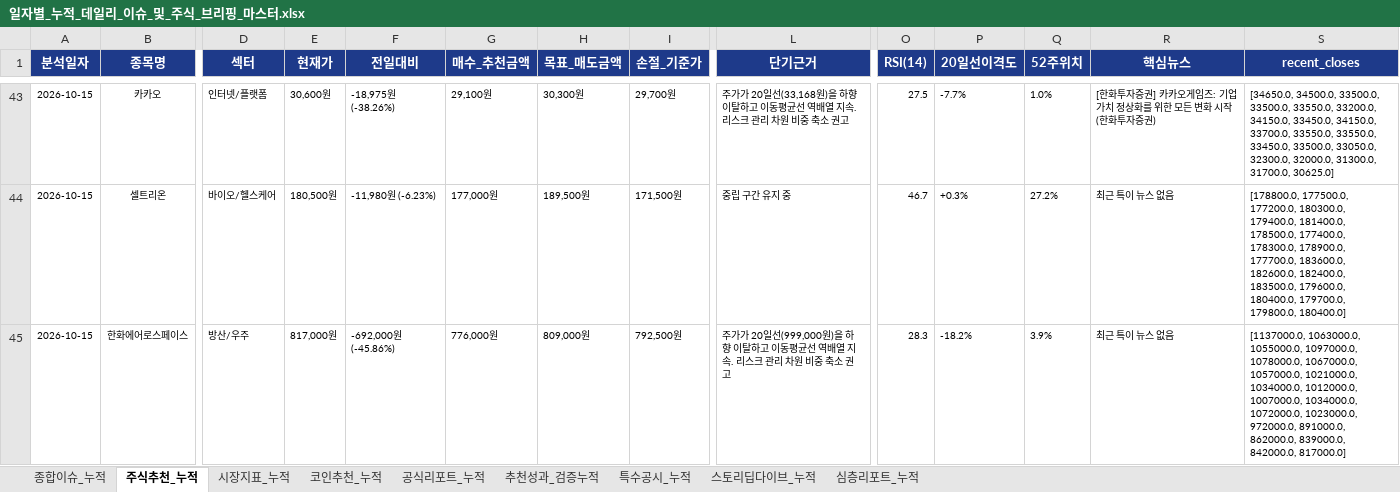
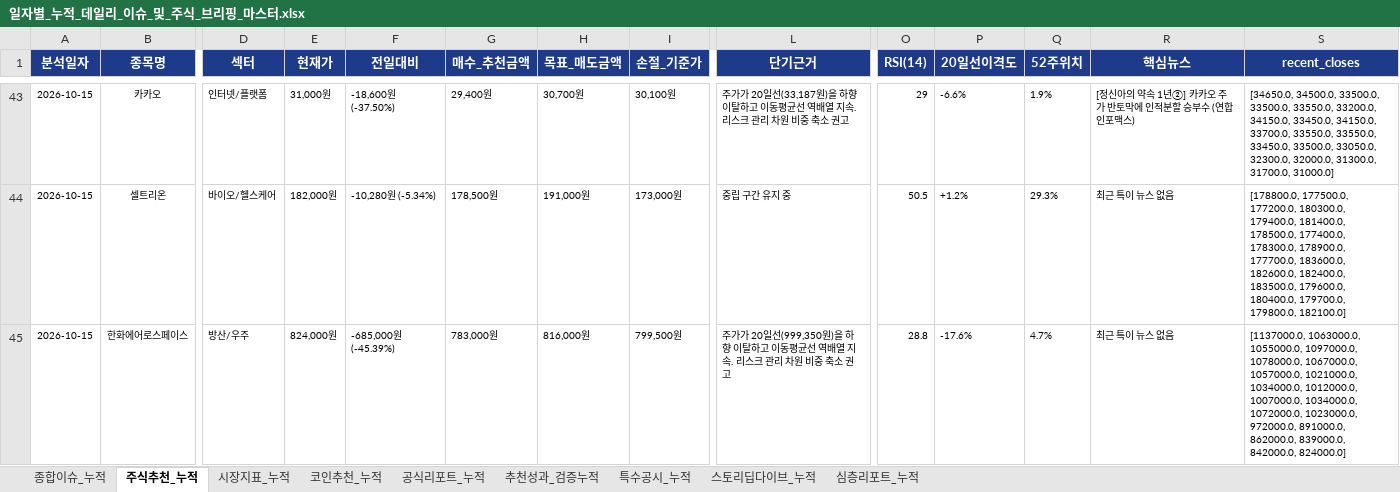
Before and after one commit to leeyulls/py_auto_test, an Excel workbook: reports/일자별_누적_데일리_이슈_및_주식_브리핑_마스터.xlsx, sheet 주식추천_누적, drawn as a sheet; only a part is shown, gaps mark what is left out; values as stored, in another font and other column widths than the file's, no borders; the diff covers the shown part only; the diff names each change by its address in the sheet, - before the commit and + after, or states it on an @@ line.

```diff
--- a/reports/일자별_누적_데일리_이슈_및_주식_브리핑_마스터.xlsx (sheet 주식추천_누적)
+++ b/reports/일자별_누적_데일리_이슈_및_주식_브리핑_마스터.xlsx (sheet 주식추천_누적)
-E43 (현재가): 30,600원
+E43 (현재가): 31,000원
-F43 (전일대비): -18,975원 (-38.26%)
+F43 (전일대비): -18,600원 (-37.50%)
-G43 (매수_추천금액): 29,100원
+G43 (매수_추천금액): 29,400원
-H43 (목표_매도금액): 30,300원
+H43 (목표_매도금액): 30,700원
-I43 (손절_기준가): 29,700원
+I43 (손절_기준가): 30,100원
-L43 (단기근거): …20일선(33,168원)을…
+L43 (단기근거): …20일선(33,187원)을…
-O43 (RSI(14)): 27.5
+O43 (RSI(14)): 29
-P43 (20일선이격도): -7.7%
+P43 (20일선이격도): -6.6%
-Q43 (52주위치): 1.0%
+Q43 (52주위치): 1.9%
-R43 (핵심뉴스): [한화투자증권] 카카오게임즈: 기업가치 정상화를 위한 모든 변화 시작 (한화투자증권)
+R43 (핵심뉴스): [정신아의 약속 1년②] 카카오 주가 반토막에 인적분할 승부수 (연합인포맥스)
-S43 (recent_closes): …31300.0, 31700.0, 30625.0]
+S43 (recent_closes): …31300.0, 31700.0, 31000.0]
-E44 (현재가): 180,500원
+E44 (현재가): 182,000원
-F44 (전일대비): -11,980원 (-6.23%)
+F44 (전일대비): -10,280원 (-5.34%)
-G44 (매수_추천금액): 177,000원
+G44 (매수_추천금액): 178,500원
-H44 (목표_매도금액): 189,500원
+H44 (목표_매도금액): 191,000원
-I44 (손절_기준가): 171,500원
+I44 (손절_기준가): 173,000원
-O44 (RSI(14)): 46.7
+O44 (RSI(14)): 50.5
-P44 (20일선이격도): +0.3%
+P44 (20일선이격도): +1.2%
-Q44 (52주위치): 27.2%
+Q44 (52주위치): 29.3%
-S44 (recent_closes): …179700.0, 179800.0, 180400.0]
+S44 (recent_closes): …179700.0, 179800.0, 182100.0]
-E45 (현재가): 817,000원
+E45 (현재가): 824,000원
-F45 (전일대비): -692,000원 (-45.86%)
+F45 (전일대비): -685,000원 (-45.39%)
-G45 (매수_추천금액): 776,000원
+G45 (매수_추천금액): 783,000원
-H45 (목표_매도금액): 809,000원
+H45 (목표_매도금액): 816,000원
-I45 (손절_기준가): 792,500원
+I45 (손절_기준가): 799,500원
-L45 (단기근거): …20일선(999,000원)을…
+L45 (단기근거): …20일선(999,350원)을…
-O45 (RSI(14)): 28.3
+O45 (RSI(14)): 28.8
-P45 (20일선이격도): -18.2%
+P45 (20일선이격도): -17.6%
-Q45 (52주위치): 3.9%
+Q45 (52주위치): 4.7%
-S45 (recent_closes): …839000.0, 842000.0, 817000.0]
+S45 (recent_closes): …839000.0, 842000.0, 824000.0]
```
Also changed, not shown: 2 added rows, 2 removed rows and 165 edited cells elsewhere in this sheet, sheet 종합이슈_누적, sheet 공식리포트_누적, sheet 특수공시_누적, sheet 코인추천_누적, sheet 심층리포트_누적, sheet 추천성과_검증누적, 1 more sheet, 1 other file.
